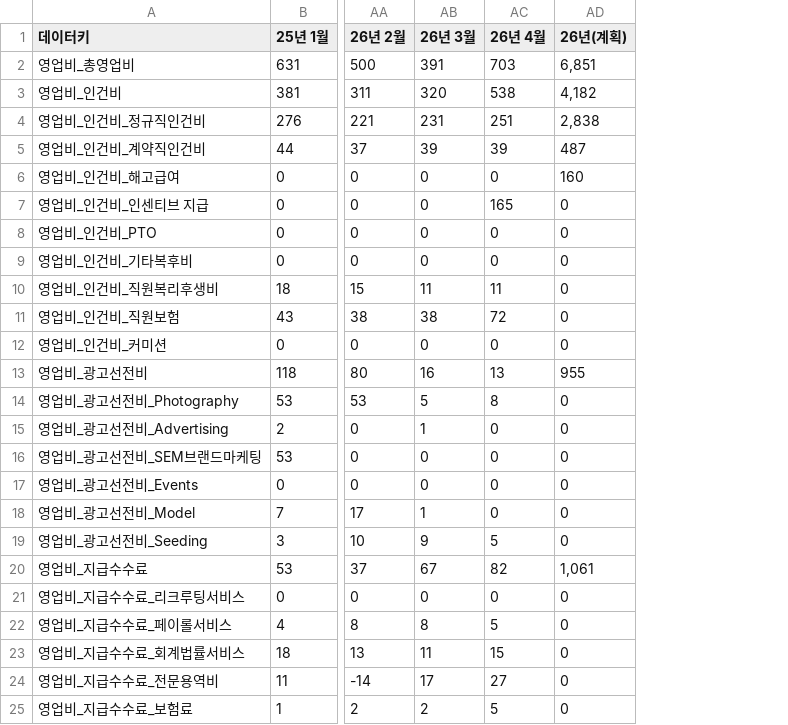
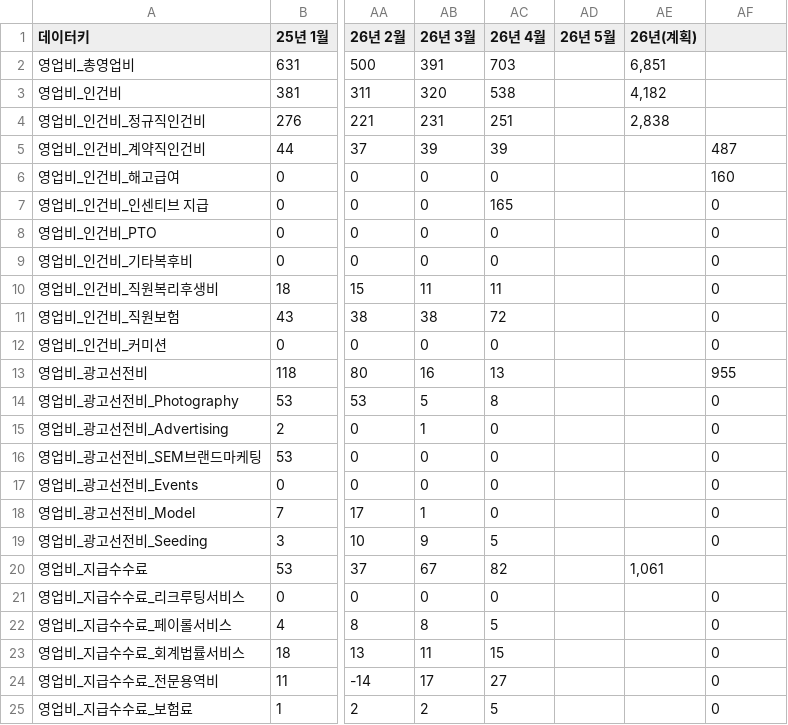
Before and after one commit to kyeongsoo88/New_stodashboard, a CSV file: frontend/public/data/operatingexpense.csv, drawn as a sheet; only a part is shown, gaps mark what is left out; addresses are those after the commit; the diff names each change by its address in the sheet, - before the commit and + after, or states it on an @@ line.

```diff
--- a/frontend/public/data/operatingexpense.csv
+++ b/frontend/public/data/operatingexpense.csv
+column AD (26년 5월), empty
+column AE (26년(계획)), rows 2-20: 6,851 | 4,182 | 2,838 |  |  |  |  |  |  |  |  |  |  |  |  |  |  |  | 1,061
-AF1: 26년(계획)
+AF1: (empty)
-AF2: 6,851
+AF2: (empty)
-AF3: 4,182
+AF3: (empty)
-AF4: 2,838
+AF4: (empty)
-AF20: 1,061
+AF20: (empty)
```
Also changed, not shown: frontend/public/data/dashboard-data.csv, frontend/public/data/dashboard-summary.csv, 3 other files.
